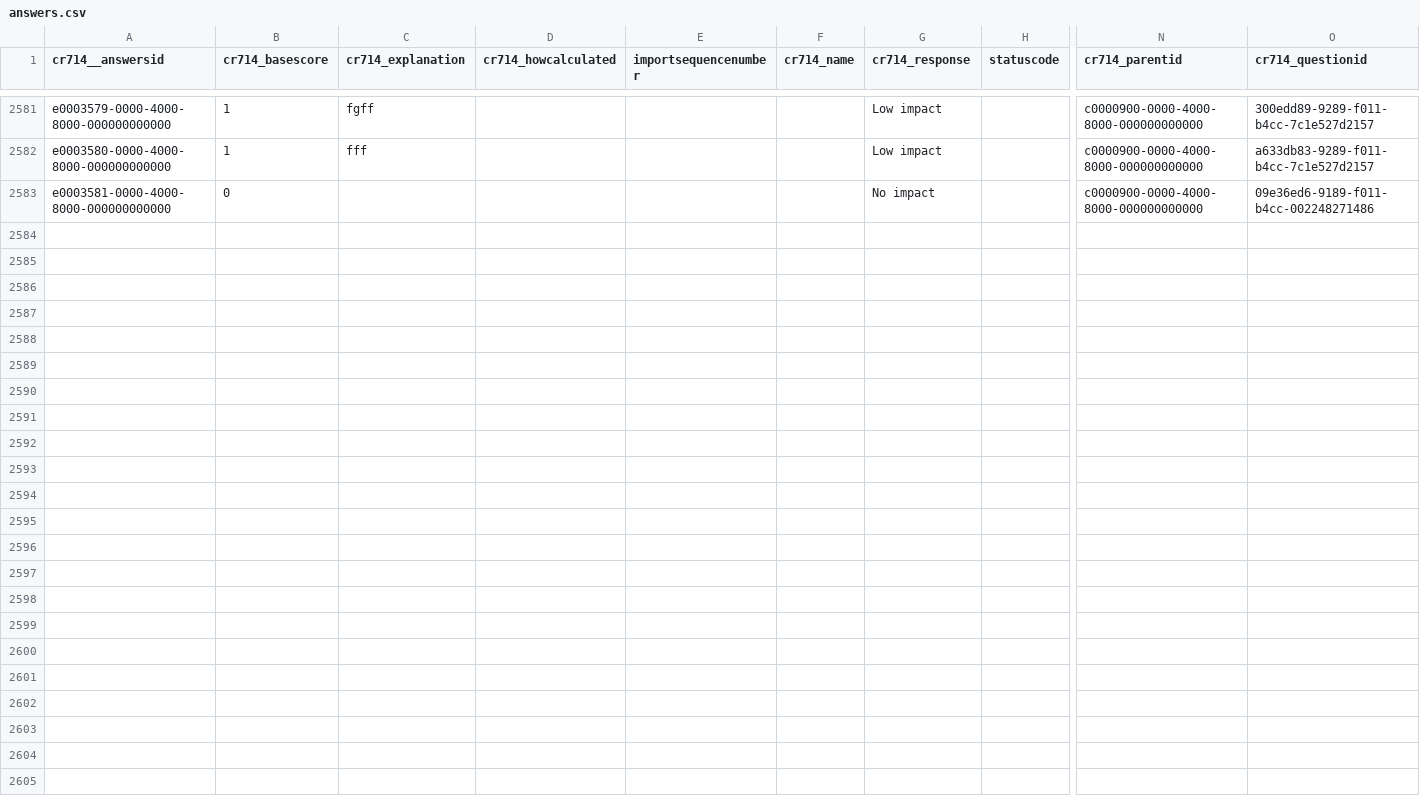
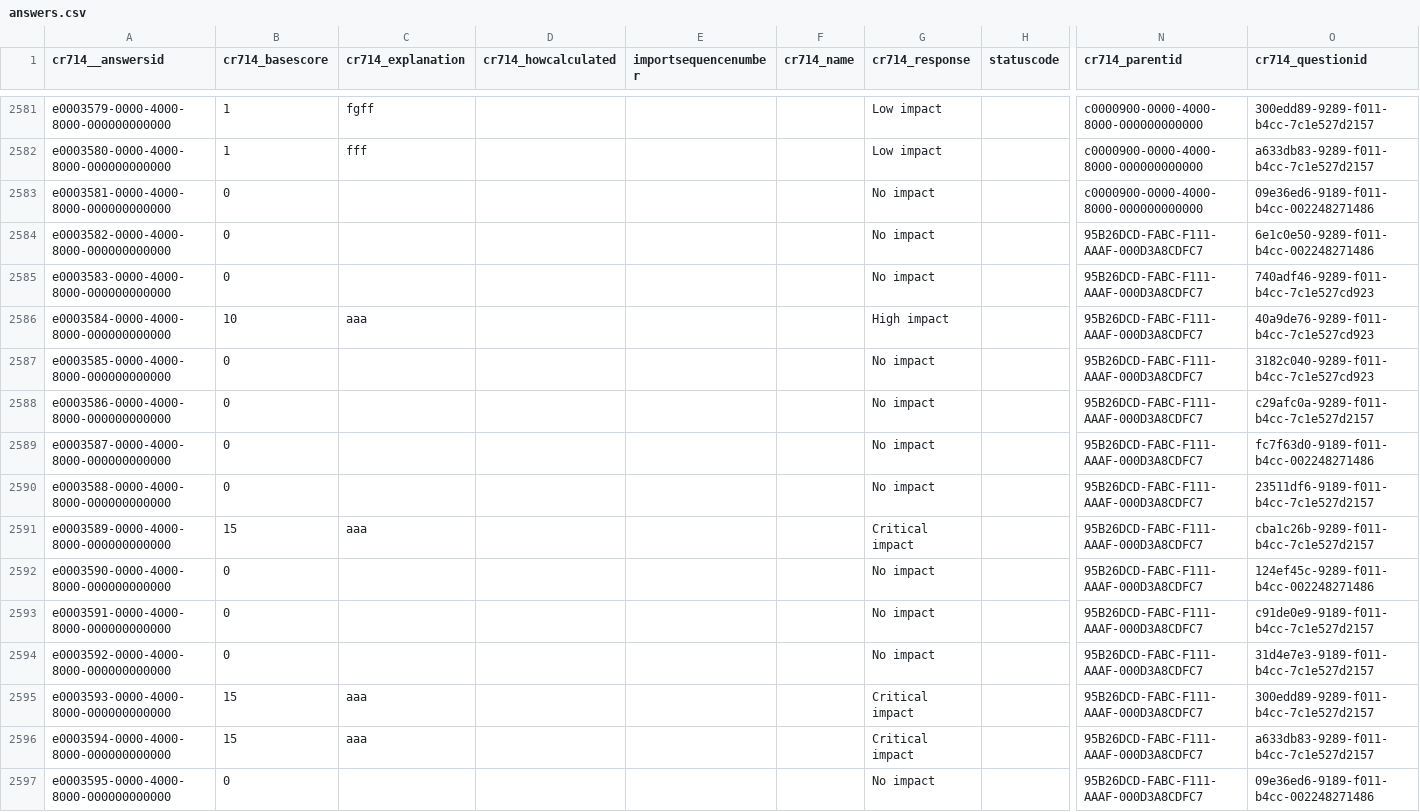
Before and after one commit to rcgerra/ClearPath2.0, a CSV file: backend/demo-data/answers.csv, drawn as a sheet; only a part is shown, gaps mark what is left out; rows hold the shown columns only; the diff names each change by its address in the sheet, - before the commit and + after, or states it on an @@ line.

```diff
--- a/backend/demo-data/answers.csv
+++ b/backend/demo-data/answers.csv
+row 2584: e0003582-0000-4000-8000-000000000000 | 0 |  |  |  |  | No impact |  | 95B26DCD-FABC-F111-AAAF-000D3A8CDFC7 | 6e1c0e50-9289-f011-b4cc-002248271486
+row 2585: e0003583-0000-4000-8000-000000000000 | 0 |  |  |  |  | No impact |  | 95B26DCD-FABC-F111-AAAF-000D3A8CDFC7 | 740adf46-9289-f011-b4cc-7c1e527cd923
+row 2586: e0003584-0000-4000-8000-000000000000 | 10 | aaa |  |  |  | High impact |  | 95B26DCD-FABC-F111-AAAF-000D3A8CDFC7 | 40a9de76-9289-f011-b4cc-7c1e527cd923
+row 2587: e0003585-0000-4000-8000-000000000000 | 0 |  |  |  |  | No impact |  | 95B26DCD-FABC-F111-AAAF-000D3A8CDFC7 | 3182c040-9289-f011-b4cc-7c1e527cd923
+row 2588: e0003586-0000-4000-8000-000000000000 | 0 |  |  |  |  | No impact |  | 95B26DCD-FABC-F111-AAAF-000D3A8CDFC7 | c29afc0a-9289-f011-b4cc-7c1e527d2157
+row 2589: e0003587-0000-4000-8000-000000000000 | 0 |  |  |  |  | No impact |  | 95B26DCD-FABC-F111-AAAF-000D3A8CDFC7 | fc7f63d0-9189-f011-b4cc-002248271486
+row 2590: e0003588-0000-4000-8000-000000000000 | 0 |  |  |  |  | No impact |  | 95B26DCD-FABC-F111-AAAF-000D3A8CDFC7 | 23511df6-9189-f011-b4cc-7c1e527d2157
+row 2591: e0003589-0000-4000-8000-000000000000 | 15 | aaa |  |  |  | Critical impact |  | 95B26DCD-FABC-F111-AAAF-000D3A8CDFC7 | cba1c26b-9289-f011-b4cc-7c1e527d2157
+row 2592: e0003590-0000-4000-8000-000000000000 | 0 |  |  |  |  | No impact |  | 95B26DCD-FABC-F111-AAAF-000D3A8CDFC7 | 124ef45c-9289-f011-b4cc-002248271486
+row 2593: e0003591-0000-4000-8000-000000000000 | 0 |  |  |  |  | No impact |  | 95B26DCD-FABC-F111-AAAF-000D3A8CDFC7 | c91de0e9-9189-f011-b4cc-7c1e527d2157
+row 2594: e0003592-0000-4000-8000-000000000000 | 0 |  |  |  |  | No impact |  | 95B26DCD-FABC-F111-AAAF-000D3A8CDFC7 | 31d4e7e3-9189-f011-b4cc-7c1e527d2157
+row 2595: e0003593-0000-4000-8000-000000000000 | 15 | aaa |  |  |  | Critical impact |  | 95B26DCD-FABC-F111-AAAF-000D3A8CDFC7 | 300edd89-9289-f011-b4cc-7c1e527d2157
+row 2596: e0003594-0000-4000-8000-000000000000 | 15 | aaa |  |  |  | Critical impact |  | 95B26DCD-FABC-F111-AAAF-000D3A8CDFC7 | a633db83-9289-f011-b4cc-7c1e527d2157
+row 2597: e0003595-0000-4000-8000-000000000000 | 0 |  |  |  |  | No impact |  | 95B26DCD-FABC-F111-AAAF-000D3A8CDFC7 | 09e36ed6-9189-f011-b4cc-002248271486
```
Also changed, not shown: backend/demo-data/request_workflow_completions.csv, backend/demo-data/requests.csv, 21 other files.
